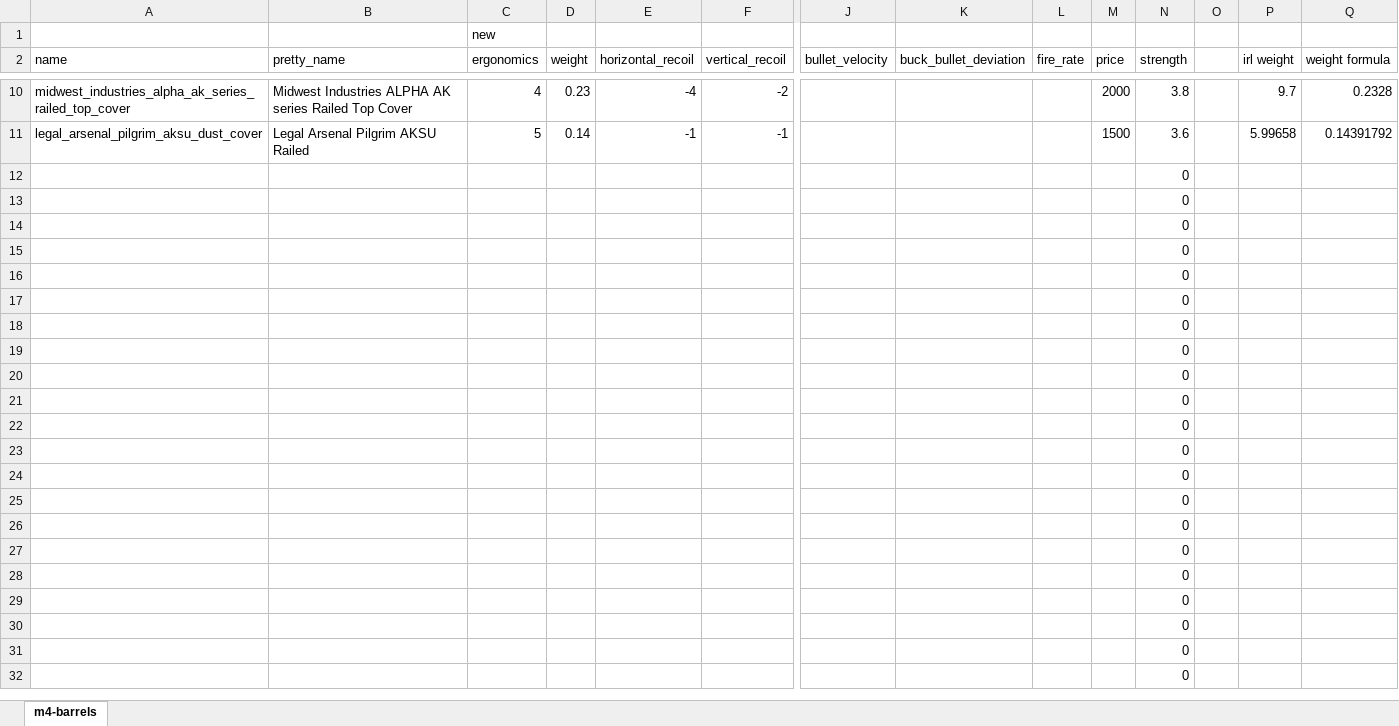
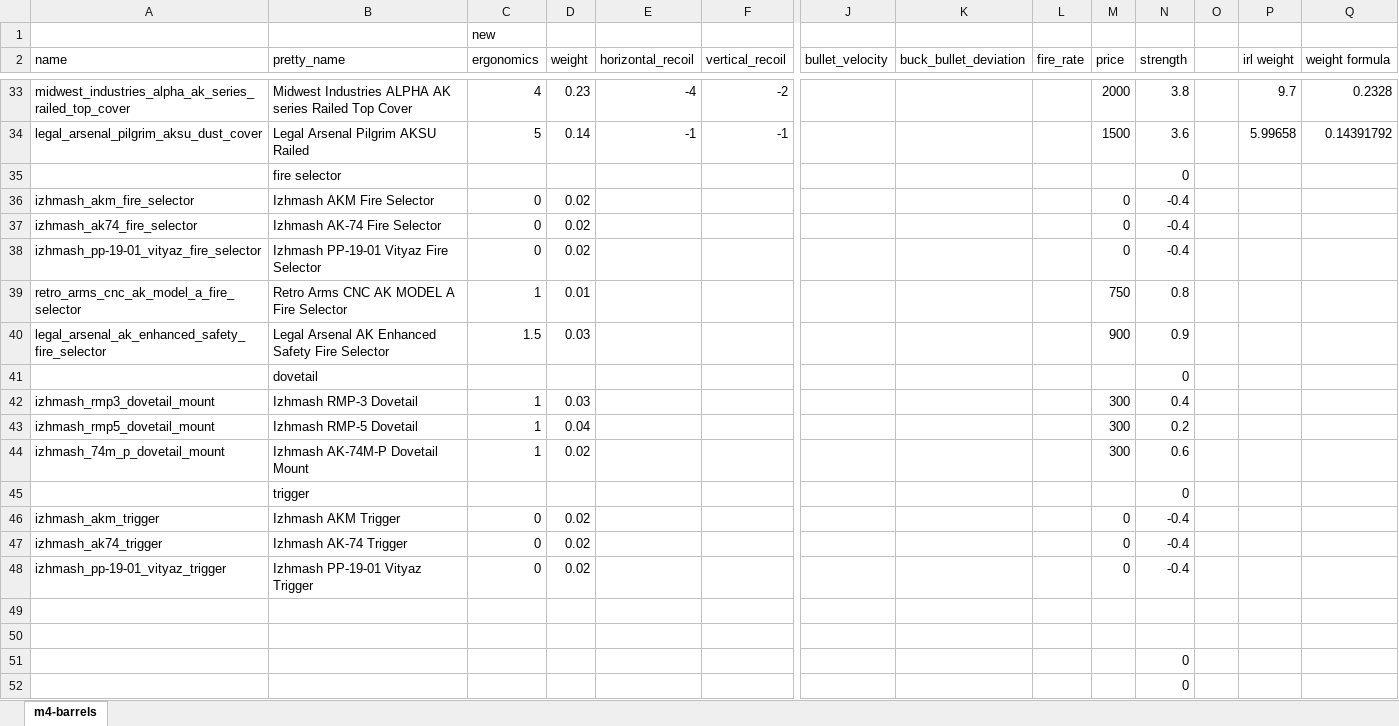
Before and after one commit to recoil-group/deadline-balancing, an Excel workbook: changes/ak-parts.xlsx, sheet m4-barrels, drawn as a sheet; only a part is shown, gaps mark what is left out; the shorter side is filled out with more unchanged rows; values as stored, in another font and other column widths than the file's, no borders; removed rows and columns are numbered as before the commit, all else as after; rows hold the shown columns only; the diff covers the shown part only; the diff names each change by its address in the sheet, - before the commit and + after, or states it on an @@ line.

Commit message:
ak parts 1

```diff
--- a/changes/ak-parts.xlsx (sheet m4-barrels)
+++ b/changes/ak-parts.xlsx (sheet m4-barrels)
-B35 (pretty_name): (empty)
+B35 (pretty_name): fire selector
-row 13:  |  |  |  |  |  |  |  |  |  | 0
-row 14:  |  |  |  |  |  |  |  |  |  | 0
-row 15:  |  |  |  |  |  |  |  |  |  | 0
-row 16:  |  |  |  |  |  |  |  |  |  | 0
+row 36: izhmash_akm_fire_selector | Izhmash AKM Fire Selector | 0 | 0.02 |  |  |  |  |  | 0 | -0.4
+row 37: izhmash_ak74_fire_selector | Izhmash AK-74 Fire Selector | 0 | 0.02 |  |  |  |  |  | 0 | -0.4
+row 38: izhmash_pp-19-01_vityaz_fire_selector | Izhmash PP-19-01 Vityaz Fire Selector | 0 | 0.02 |  |  |  |  |  | 0 | -0.4
+row 39: retro_arms_cnc_ak_model_a_fire_selector | Retro Arms CNC AK MODEL A Fire Selector | 1 | 0.01 |  |  |  |  |  | 750 | 0.8
+row 40: legal_arsenal_ak_enhanced_safety_fire_selector | Legal Arsenal AK Enhanced Safety Fire Selector | 1.5 | 0.03 |  |  |  |  |  | 900 | 0.9
+row 41:  | dovetail |  |  |  |  |  |  |  |  | 0
+row 42: izhmash_rmp3_dovetail_mount | Izhmash RMP-3 Dovetail | 1 | 0.03 |  |  |  |  |  | 300 | 0.4
+row 43: izhmash_rmp5_dovetail_mount | Izhmash RMP-5 Dovetail | 1 | 0.04 |  |  |  |  |  | 300 | 0.2
+row 44: izhmash_74m_p_dovetail_mount | Izhmash AK-74M-P Dovetail Mount | 1 | 0.02 |  |  |  |  |  | 300 | 0.6
+row 45:  | trigger |  |  |  |  |  |  |  |  | 0
+row 46: izhmash_akm_trigger | Izhmash AKM Trigger | 0 | 0.02 |  |  |  |  |  | 0 | -0.4
+row 47: izhmash_ak74_trigger | Izhmash AK-74 Trigger | 0 | 0.02 |  |  |  |  |  | 0 | -0.4
+row 48: izhmash_pp-19-01_vityaz_trigger | Izhmash PP-19-01 Vityaz Trigger | 0 | 0.02 |  |  |  |  |  | 0 | -0.4
-N49:N50 (strength): 0
+N49:N50 (strength): (empty)
```
Also changed, not shown: 23 added rows and 1 edited cell elsewhere in this sheet, formulas that keep their value, 4 other files.
